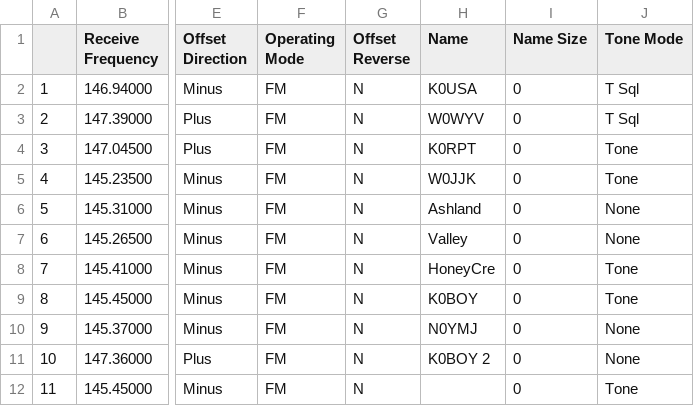
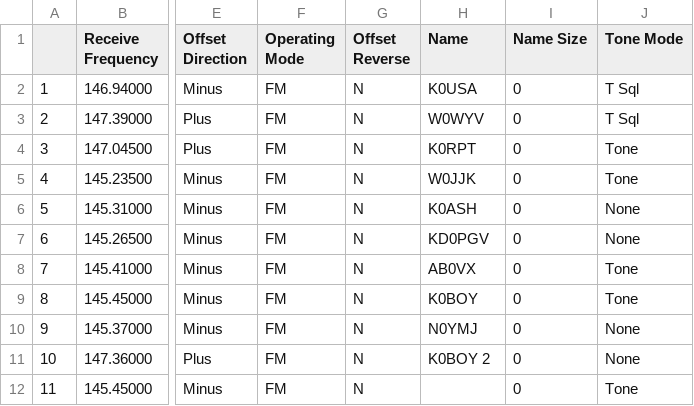
Before and after one commit to payne/rt, a CSV file: ftm150.csv, drawn as a sheet; only a part is shown, gaps mark what is left out; the diff names each change by its address in the sheet, - before the commit and + after, or states it on an @@ line.

```diff
--- a/ftm150.csv
+++ b/ftm150.csv
-H6 (Name): Ashland
+H6 (Name): K0ASH
-H7 (Name): Valley
+H7 (Name): KD0PGV
-H8 (Name): HoneyCre
+H8 (Name): AB0VX
```
Also changed, not shown: repeaters.csv.
